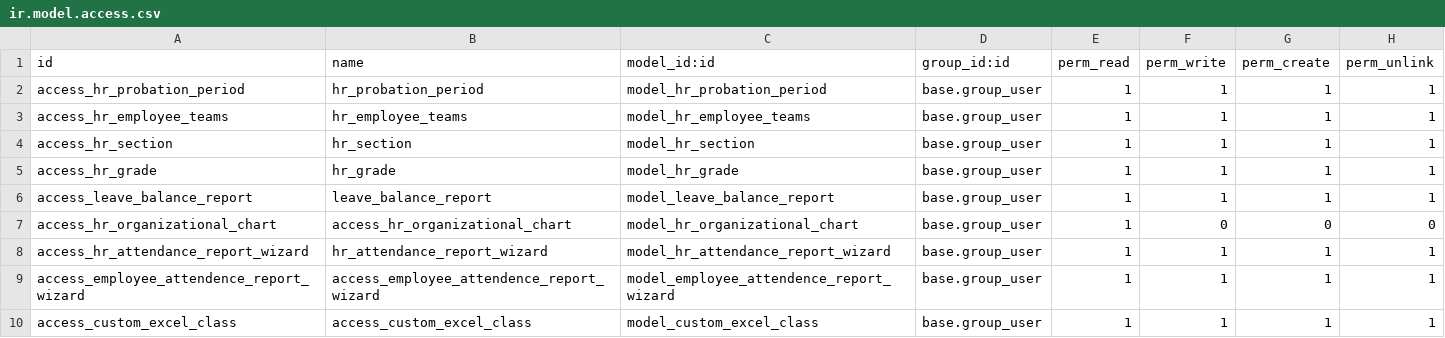
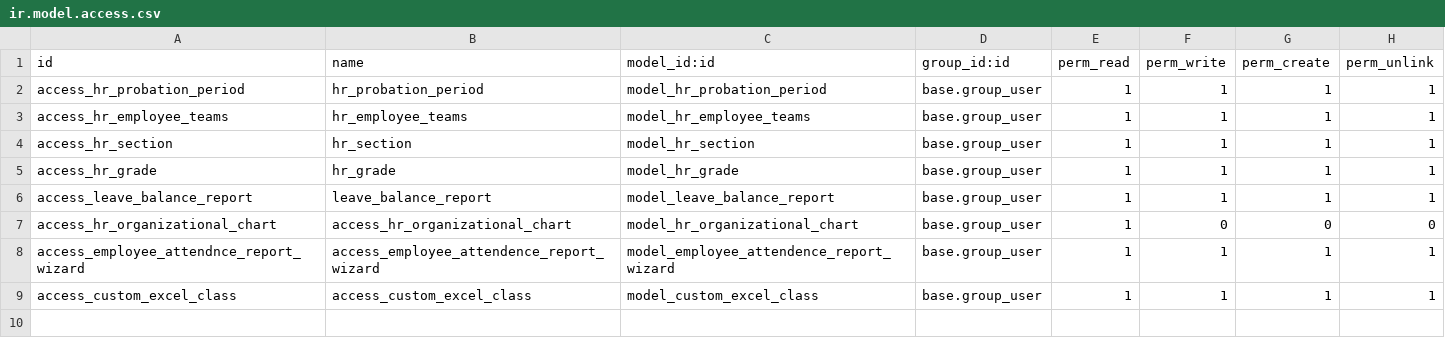
Before and after one commit to aminul-kolpolok/custom_hrm_module, a CSV file: security/ir.model.access.csv, drawn as a sheet.

Commit message:
update attendance

```diff
--- a/security/ir.model.access.csv
+++ b/security/ir.model.access.csv
@@ -7,4 +7,3 @@ access_leave_balance_report,leave_balance_report,model_leave_balance_report,base
 access_hr_organizational_chart,access_hr_organizational_chart,model_hr_organizational_chart,base.group_user,1,0,0,0
-access_hr_attendance_report_wizard,hr_attendance_report_wizard,model_hr_attendance_report_wizard,base.group_user,1,1,1,1
-access_employee_attendence_report_wizard,access_employee_attendence_report_wizard,model_employee_attendence_report_wizard,base.group_user,1,1,1,1
+access_employee_attendnce_report_wizard,access_employee_attendence_report_wizard,model_employee_attendence_report_wizard,base.group_user,1,1,1,1
 access_custom_excel_class,access_custom_excel_class,model_custom_excel_class,base.group_user,1,1,1,1
```
Also changed, not shown: 6 other files.
